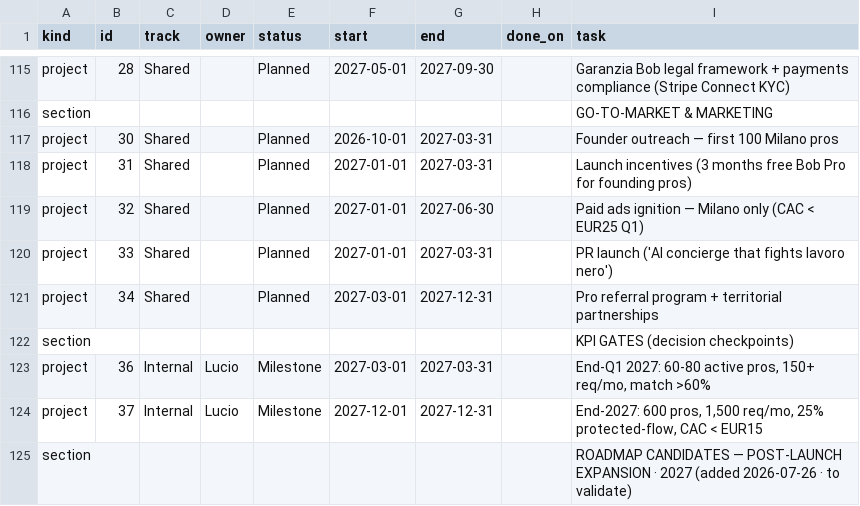
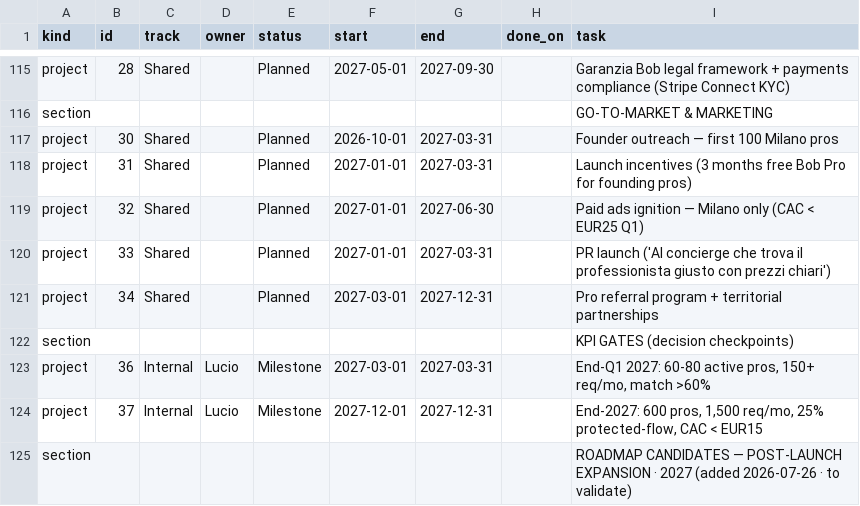
Before and after one commit to UnicorniDiBob/Bob_webapp, a CSV file: roadmap/roadmap.csv, drawn as a sheet; only a part is shown, gaps mark what is left out.

Commit message:
roadmap: task 33 - rimosso il framing 'lotta al lavoro nero' dal claim PR (vedi docs/DECISIONE_posizionamento_2026-07-20.md); md e xlsx rigenerati

```diff
--- a/roadmap/roadmap.csv
+++ b/roadmap/roadmap.csv
@@ -119,3 +119,3 @@ project,31,Shared,,Planned,2027-01-01,2027-03-31,,Launch incentives (3 months fr
 project,32,Shared,,Planned,2027-01-01,2027-06-30,,Paid ads ignition — Milano only (CAC < EUR25 Q1)
-project,33,Shared,,Planned,2027-01-01,2027-03-31,,PR launch ('AI concierge that fights lavoro nero')
+project,33,Shared,,Planned,2027-01-01,2027-03-31,,PR launch ('AI concierge che trova il professionista giusto con prezzi chiari')
 project,34,Shared,,Planned,2027-03-01,2027-12-31,,Pro referral program + territorial partnerships
```
Also changed, not shown: 1 other file.
